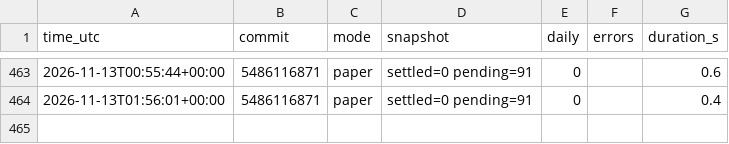
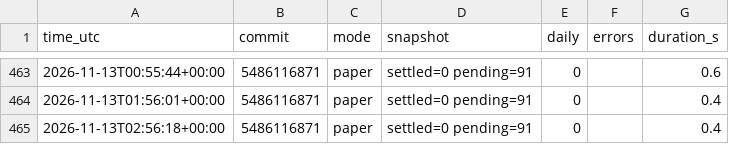
Before and after one commit to daijobudesu69/Crypto-FCL, a CSV file: state/runs.csv, drawn as a sheet; only a part is shown, gaps mark what is left out.

```diff
--- a/state/runs.csv
+++ b/state/runs.csv
@@ -464 +464,2 @@ time_utc,commit,mode,snapshot,daily,errors,duration_s
 2026-11-13T01:56:01+00:00,5486116871,paper,settled=0 pending=91,0,,0.4
+2026-11-13T02:56:18+00:00,5486116871,paper,settled=0 pending=91,0,,0.4
```
Also changed, not shown: 3 other files.
